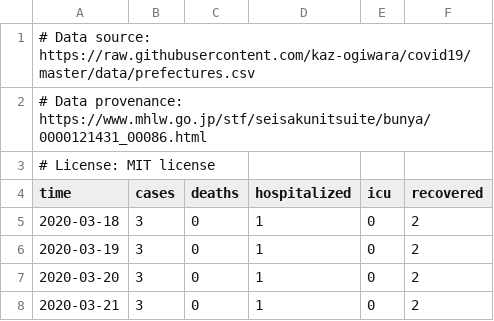
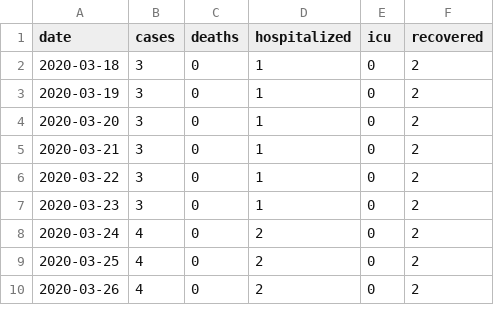
Before and after one commit to spigolotti/covid2019data_okinawa, a CSV file: okinawaCOVID19.csv, drawn as a sheet; only a part is shown; the shorter side is filled out with more unchanged rows.

Commit message:
Update okinawaCOVID19.csv

```diff
--- a/okinawaCOVID19.csv
+++ b/okinawaCOVID19.csv
@@ -1,5 +1,2 @@
-# Data source: https://raw.githubusercontent.com/kaz-ogiwara/covid19/master/data/prefectures.csv					
-# Data provenance: https://www.mhlw.go.jp/stf/seisakunitsuite/bunya/0000121431_00086.html					
-# License: MIT license					
-time	cases	deaths	hospitalized	icu	recovered
+date	cases	deaths	hospitalized	icu	recovered
 2020-03-18	3	0	1	0	2
```
